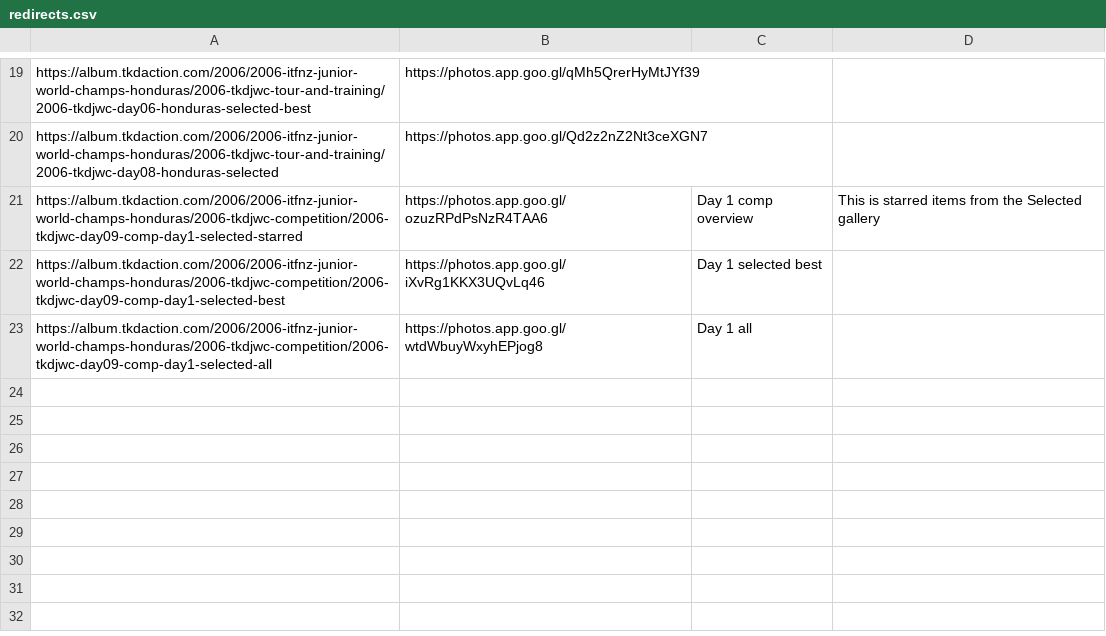
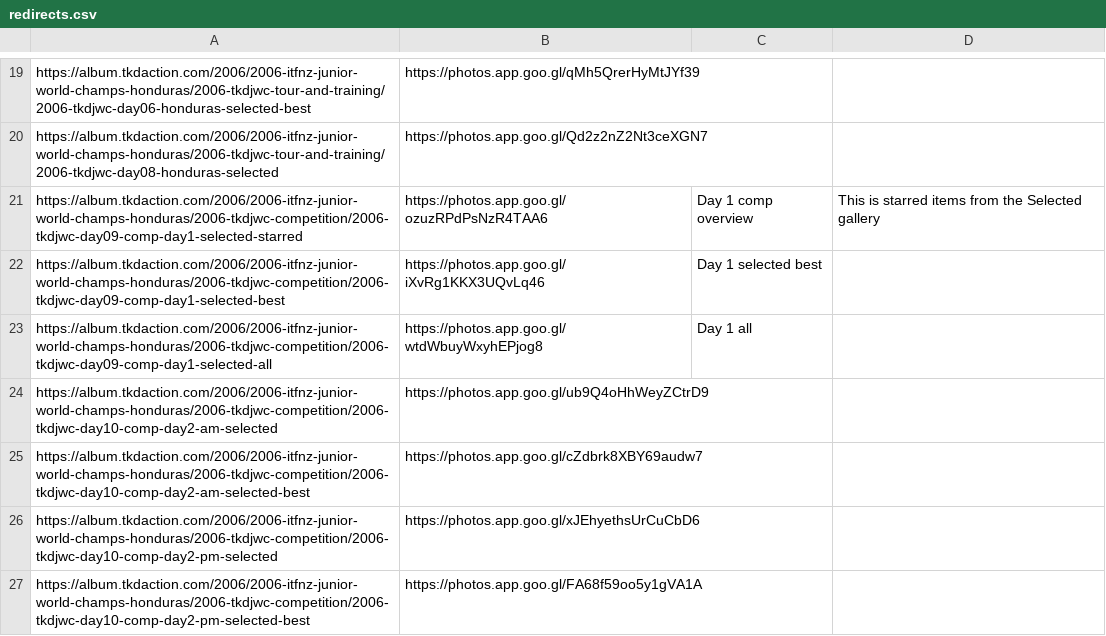
Before and after one commit to Cipscis/tkdaction, a CSV file: redirects.csv, drawn as a sheet; only a part is shown, gaps mark what is left out.

Commit message:
Comp day 2

```diff
--- a/redirects.csv
+++ b/redirects.csv
@@ -23 +23,5 @@ https://album.tkdaction.com/2006/2006-itfnz-junior-world-champs-honduras/2006-tk
 https://album.tkdaction.com/2006/2006-itfnz-junior-world-champs-honduras/2006-tkdjwc-competition/2006-tkdjwc-day09-comp-day1-selected-all,https://photos.app.goo.gl/wtdWbuyWxyhEPjog8,Day 1 all,
+https://album.tkdaction.com/2006/2006-itfnz-junior-world-champs-honduras/2006-tkdjwc-competition/2006-tkdjwc-day10-comp-day2-am-selected,https://photos.app.goo.gl/ub9Q4oHhWeyZCtrD9,,
+https://album.tkdaction.com/2006/2006-itfnz-junior-world-champs-honduras/2006-tkdjwc-competition/2006-tkdjwc-day10-comp-day2-am-selected-best,https://photos.app.goo.gl/cZdbrk8XBY69audw7,,
+https://album.tkdaction.com/2006/2006-itfnz-junior-world-champs-honduras/2006-tkdjwc-competition/2006-tkdjwc-day10-comp-day2-pm-selected,https://photos.app.goo.gl/xJEhyethsUrCuCbD6,,
+https://album.tkdaction.com/2006/2006-itfnz-junior-world-champs-honduras/2006-tkdjwc-competition/2006-tkdjwc-day10-comp-day2-pm-selected-best,https://photos.app.goo.gl/FA68f59oo5y1gVA1A,,
```
